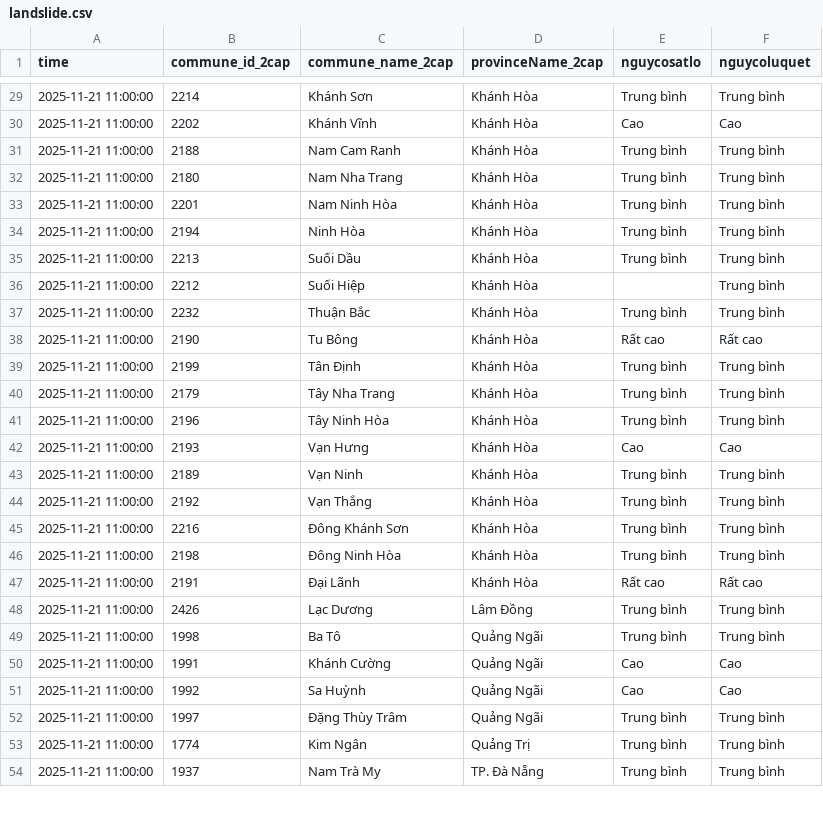
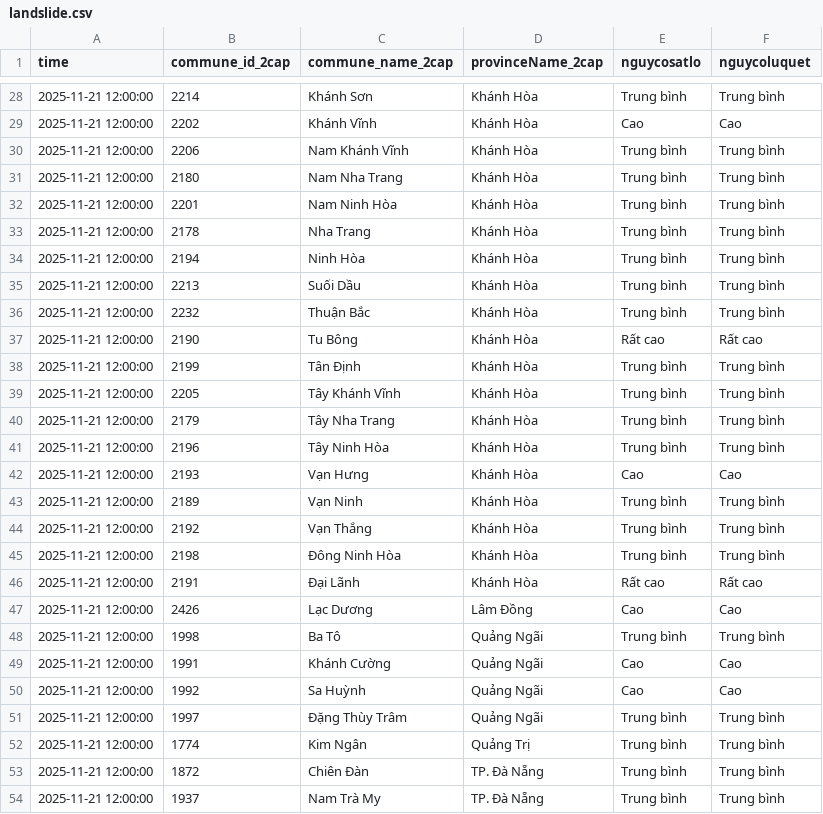
Before and after one commit to VnExpress-Spotlight/WaterDashboard, a CSV file: data/landslide.csv, drawn as a sheet; only a part is shown, gaps mark what is left out; the diff covers the shown part only.

```diff
--- a/data/landslide.csv
+++ b/data/landslide.csv
@@ -29,26 +28,27 @@
-2025-11-21 11:00:00,2214,Khánh Sơn,Khánh Hòa,Trung bình,Trung bình
-2025-11-21 11:00:00,2202,Khánh Vĩnh,Khánh Hòa,Cao,Cao
-2025-11-21 11:00:00,2188,Nam Cam Ranh,Khánh Hòa,Trung bình,Trung bình
-2025-11-21 11:00:00,2180,Nam Nha Trang,Khánh Hòa,Trung bình,Trung bình
-2025-11-21 11:00:00,2201,Nam Ninh Hòa,Khánh Hòa,Trung bình,Trung bình
-2025-11-21 11:00:00,2194,Ninh Hòa,Khánh Hòa,Trung bình,Trung bình
-2025-11-21 11:00:00,2213,Suối Dầu,Khánh Hòa,Trung bình,Trung bình
-2025-11-21 11:00:00,2212,Suối Hiệp,Khánh Hòa,,Trung bình
-2025-11-21 11:00:00,2232,Thuận Bắc,Khánh Hòa,Trung bình,Trung bình
-2025-11-21 11:00:00,2190,Tu Bông,Khánh Hòa,Rất cao,Rất cao
-2025-11-21 11:00:00,2199,Tân Định,Khánh Hòa,Trung bình,Trung bình
-2025-11-21 11:00:00,2179,Tây Nha Trang,Khánh Hòa,Trung bình,Trung bình
-2025-11-21 11:00:00,2196,Tây Ninh Hòa,Khánh Hòa,Trung bình,Trung bình
-2025-11-21 11:00:00,2193,Vạn Hưng,Khánh Hòa,Cao,Cao
-2025-11-21 11:00:00,2189,Vạn Ninh,Khánh Hòa,Trung bình,Trung bình
-2025-11-21 11:00:00,2192,Vạn Thắng,Khánh Hòa,Trung bình,Trung bình
-2025-11-21 11:00:00,2216,Đông Khánh Sơn,Khánh Hòa,Trung bình,Trung bình
-2025-11-21 11:00:00,2198,Đông Ninh Hòa,Khánh Hòa,Trung bình,Trung bình
-2025-11-21 11:00:00,2191,Đại Lãnh,Khánh Hòa,Rất cao,Rất cao
-2025-11-21 11:00:00,2426,Lạc Dương,Lâm Đồng,Trung bình,Trung bình
-2025-11-21 11:00:00,1998,Ba Tô,Quảng Ngãi,Trung bình,Trung bình
-2025-11-21 11:00:00,1991,Khánh Cường,Quảng Ngãi,Cao,Cao
-2025-11-21 11:00:00,1992,Sa Huỳnh,Quảng Ngãi,Cao,Cao
-2025-11-21 11:00:00,1997,Đặng Thùy Trâm,Quảng Ngãi,Trung bình,Trung bình
-2025-11-21 11:00:00,1774,Kim Ngân,Quảng Trị,Trung bình,Trung bình
-2025-11-21 11:00:00,1937,Nam Trà My,TP. Đà Nẵng,Trung bình,Trung bình
+2025-11-21 12:00:00,2214,Khánh Sơn,Khánh Hòa,Trung bình,Trung bình
+2025-11-21 12:00:00,2202,Khánh Vĩnh,Khánh Hòa,Cao,Cao
+2025-11-21 12:00:00,2206,Nam Khánh Vĩnh,Khánh Hòa,Trung bình,Trung bình
+2025-11-21 12:00:00,2180,Nam Nha Trang,Khánh Hòa,Trung bình,Trung bình
+2025-11-21 12:00:00,2201,Nam Ninh Hòa,Khánh Hòa,Trung bình,Trung bình
+2025-11-21 12:00:00,2178,Nha Trang,Khánh Hòa,Trung bình,Trung bình
+2025-11-21 12:00:00,2194,Ninh Hòa,Khánh Hòa,Trung bình,Trung bình
+2025-11-21 12:00:00,2213,Suối Dầu,Khánh Hòa,Trung bình,Trung bình
+2025-11-21 12:00:00,2232,Thuận Bắc,Khánh Hòa,Trung bình,Trung bình
+2025-11-21 12:00:00,2190,Tu Bông,Khánh Hòa,Rất cao,Rất cao
+2025-11-21 12:00:00,2199,Tân Định,Khánh Hòa,Trung bình,Trung bình
+2025-11-21 12:00:00,2205,Tây Khánh Vĩnh,Khánh Hòa,Trung bình,Trung bình
+2025-11-21 12:00:00,2179,Tây Nha Trang,Khánh Hòa,Trung bình,Trung bình
+2025-11-21 12:00:00,2196,Tây Ninh Hòa,Khánh Hòa,Trung bình,Trung bình
+2025-11-21 12:00:00,2193,Vạn Hưng,Khánh Hòa,Cao,Cao
+2025-11-21 12:00:00,2189,Vạn Ninh,Khánh Hòa,Trung bình,Trung bình
+2025-11-21 12:00:00,2192,Vạn Thắng,Khánh Hòa,Trung bình,Trung bình
+2025-11-21 12:00:00,2198,Đông Ninh Hòa,Khánh Hòa,Trung bình,Trung bình
+2025-11-21 12:00:00,2191,Đại Lãnh,Khánh Hòa,Rất cao,Rất cao
+2025-11-21 12:00:00,2426,Lạc Dương,Lâm Đồng,Cao,Cao
+2025-11-21 12:00:00,1998,Ba Tô,Quảng Ngãi,Trung bình,Trung bình
+2025-11-21 12:00:00,1991,Khánh Cường,Quảng Ngãi,Cao,Cao
+2025-11-21 12:00:00,1992,Sa Huỳnh,Quảng Ngãi,Cao,Cao
+2025-11-21 12:00:00,1997,Đặng Thùy Trâm,Quảng Ngãi,Trung bình,Trung bình
+2025-11-21 12:00:00,1774,Kim Ngân,Quảng Trị,Trung bình,Trung bình
+2025-11-21 12:00:00,1872,Chiên Đàn,TP. Đà Nẵng,Trung bình,Trung bình
+2025-11-21 12:00:00,1937,Nam Trà My,TP. Đà Nẵng,Trung bình,Trung bình
```
Also changed, not shown: 8 added rows, 3 removed rows and 65 edited cells elsewhere in this file, data/water_data_full_combined.csv.
